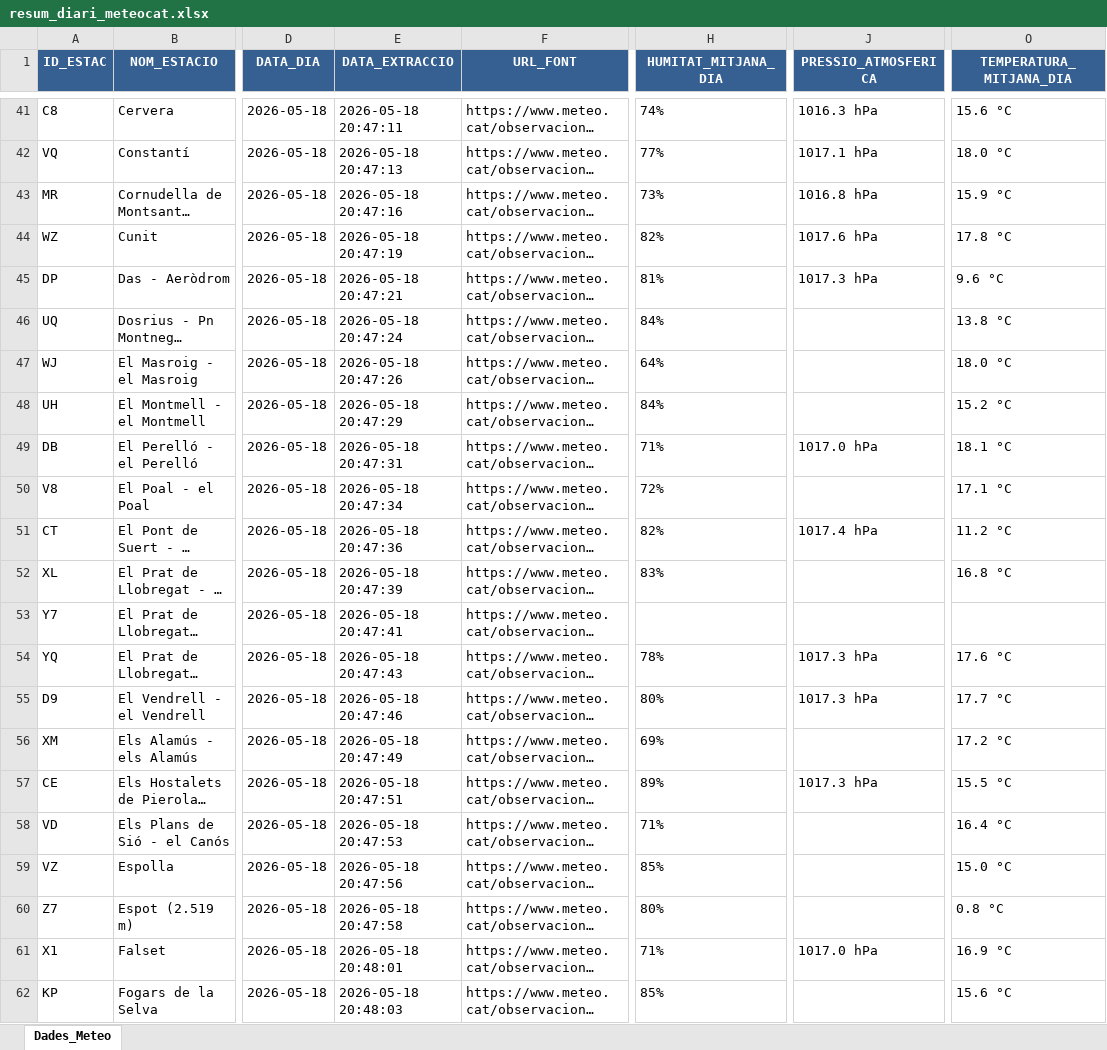
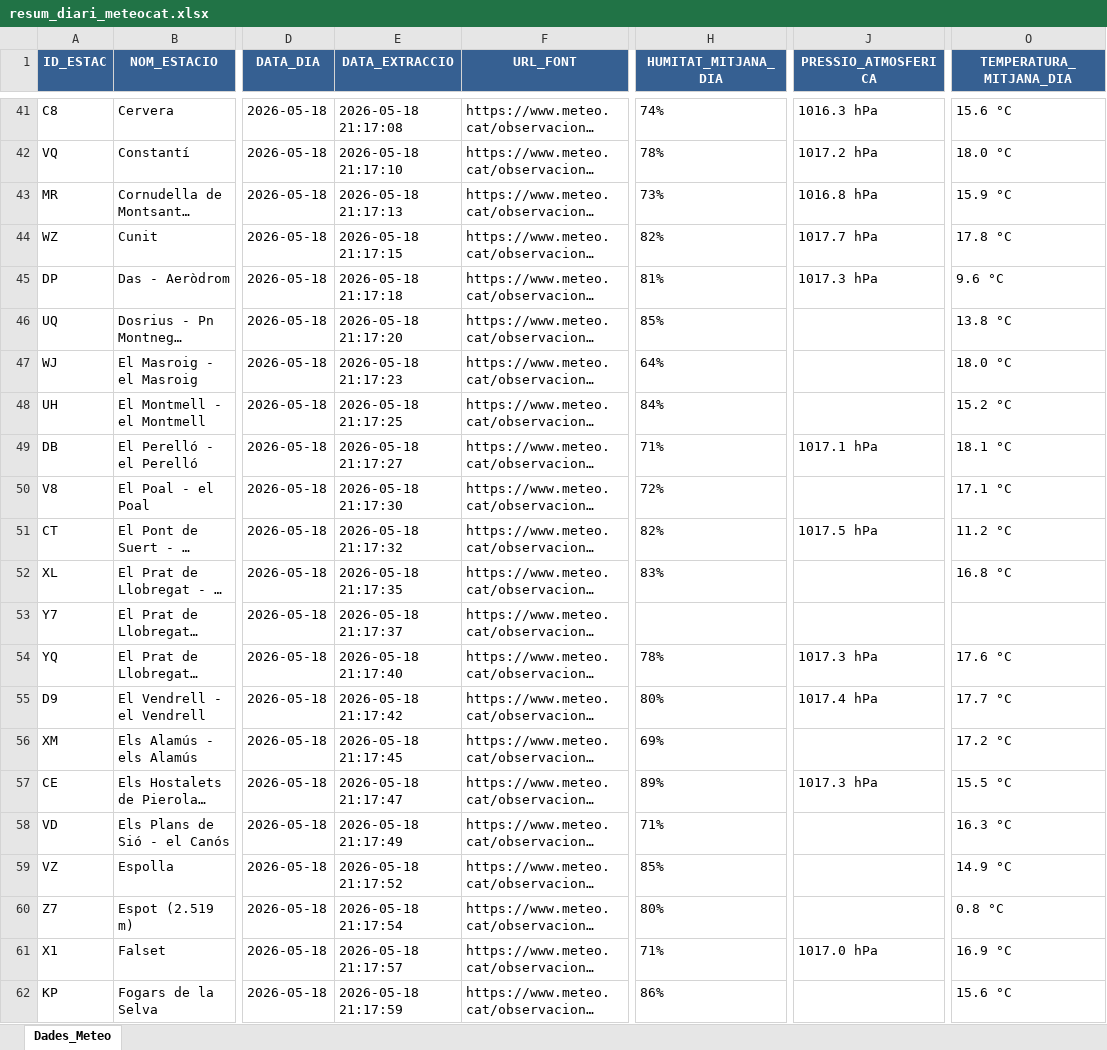
Before and after one commit to joandecorts/getdailydate, an Excel workbook: src/data/resum_diari_meteocat.xlsx, sheet Dades_Meteo, drawn as a sheet; only a part is shown, gaps mark what is left out; long unchanged cells end in …; values as stored, in another font and other column widths than the file's, no borders; the diff covers the shown part only; the diff names each change by its address in the sheet, - before the commit and + after, or states it on an @@ line.

```diff
--- a/src/data/resum_diari_meteocat.xlsx (sheet Dades_Meteo)
+++ b/src/data/resum_diari_meteocat.xlsx (sheet Dades_Meteo)
-E41 (DATA_EXTRACCIO): 2026-05-18 20:47:11
+E41 (DATA_EXTRACCIO): 2026-05-18 21:17:08
-E42 (DATA_EXTRACCIO): 2026-05-18 20:47:13
+E42 (DATA_EXTRACCIO): 2026-05-18 21:17:10
-H42 (HUMITAT_MITJANA_DIA): 77%
+H42 (HUMITAT_MITJANA_DIA): 78%
-J42 (PRESSIO_ATMOSFERICA): 1017.1 hPa
+J42 (PRESSIO_ATMOSFERICA): 1017.2 hPa
-E43 (DATA_EXTRACCIO): 2026-05-18 20:47:16
+E43 (DATA_EXTRACCIO): 2026-05-18 21:17:13
-E44 (DATA_EXTRACCIO): 2026-05-18 20:47:19
+E44 (DATA_EXTRACCIO): 2026-05-18 21:17:15
-J44 (PRESSIO_ATMOSFERICA): 1017.6 hPa
+J44 (PRESSIO_ATMOSFERICA): 1017.7 hPa
-E45 (DATA_EXTRACCIO): 2026-05-18 20:47:21
+E45 (DATA_EXTRACCIO): 2026-05-18 21:17:18
-E46 (DATA_EXTRACCIO): 2026-05-18 20:47:24
+E46 (DATA_EXTRACCIO): 2026-05-18 21:17:20
-H46 (HUMITAT_MITJANA_DIA): 84%
+H46 (HUMITAT_MITJANA_DIA): 85%
-E47 (DATA_EXTRACCIO): 2026-05-18 20:47:26
+E47 (DATA_EXTRACCIO): 2026-05-18 21:17:23
-E48 (DATA_EXTRACCIO): 2026-05-18 20:47:29
+E48 (DATA_EXTRACCIO): 2026-05-18 21:17:25
-E49 (DATA_EXTRACCIO): 2026-05-18 20:47:31
+E49 (DATA_EXTRACCIO): 2026-05-18 21:17:27
-J49 (PRESSIO_ATMOSFERICA): 1017.0 hPa
+J49 (PRESSIO_ATMOSFERICA): 1017.1 hPa
-E50 (DATA_EXTRACCIO): 2026-05-18 20:47:34
+E50 (DATA_EXTRACCIO): 2026-05-18 21:17:30
-E51 (DATA_EXTRACCIO): 2026-05-18 20:47:36
+E51 (DATA_EXTRACCIO): 2026-05-18 21:17:32
-J51 (PRESSIO_ATMOSFERICA): 1017.4 hPa
+J51 (PRESSIO_ATMOSFERICA): 1017.5 hPa
-E52 (DATA_EXTRACCIO): 2026-05-18 20:47:39
+E52 (DATA_EXTRACCIO): 2026-05-18 21:17:35
-E53 (DATA_EXTRACCIO): 2026-05-18 20:47:41
+E53 (DATA_EXTRACCIO): 2026-05-18 21:17:37
-E54 (DATA_EXTRACCIO): 2026-05-18 20:47:43
+E54 (DATA_EXTRACCIO): 2026-05-18 21:17:40
-E55 (DATA_EXTRACCIO): 2026-05-18 20:47:46
+E55 (DATA_EXTRACCIO): 2026-05-18 21:17:42
-J55 (PRESSIO_ATMOSFERICA): 1017.3 hPa
+J55 (PRESSIO_ATMOSFERICA): 1017.4 hPa
-E56 (DATA_EXTRACCIO): 2026-05-18 20:47:49
+E56 (DATA_EXTRACCIO): 2026-05-18 21:17:45
-E57 (DATA_EXTRACCIO): 2026-05-18 20:47:51
+E57 (DATA_EXTRACCIO): 2026-05-18 21:17:47
-E58 (DATA_EXTRACCIO): 2026-05-18 20:47:53
+E58 (DATA_EXTRACCIO): 2026-05-18 21:17:49
-O58 (TEMPERATURA_MITJANA_DIA): 16.4 °C
+O58 (TEMPERATURA_MITJANA_DIA): 16.3 °C
-E59 (DATA_EXTRACCIO): 2026-05-18 20:47:56
+E59 (DATA_EXTRACCIO): 2026-05-18 21:17:52
-O59 (TEMPERATURA_MITJANA_DIA): 15.0 °C
+O59 (TEMPERATURA_MITJANA_DIA): 14.9 °C
-E60 (DATA_EXTRACCIO): 2026-05-18 20:47:58
+E60 (DATA_EXTRACCIO): 2026-05-18 21:17:54
-E61 (DATA_EXTRACCIO): 2026-05-18 20:48:01
+E61 (DATA_EXTRACCIO): 2026-05-18 21:17:57
-E62 (DATA_EXTRACCIO): 2026-05-18 20:48:03
+E62 (DATA_EXTRACCIO): 2026-05-18 21:17:59
-H62 (HUMITAT_MITJANA_DIA): 85%
+H62 (HUMITAT_MITJANA_DIA): 86%
```
Also changed, not shown: 257 edited cells elsewhere in this sheet, 3 other files.
